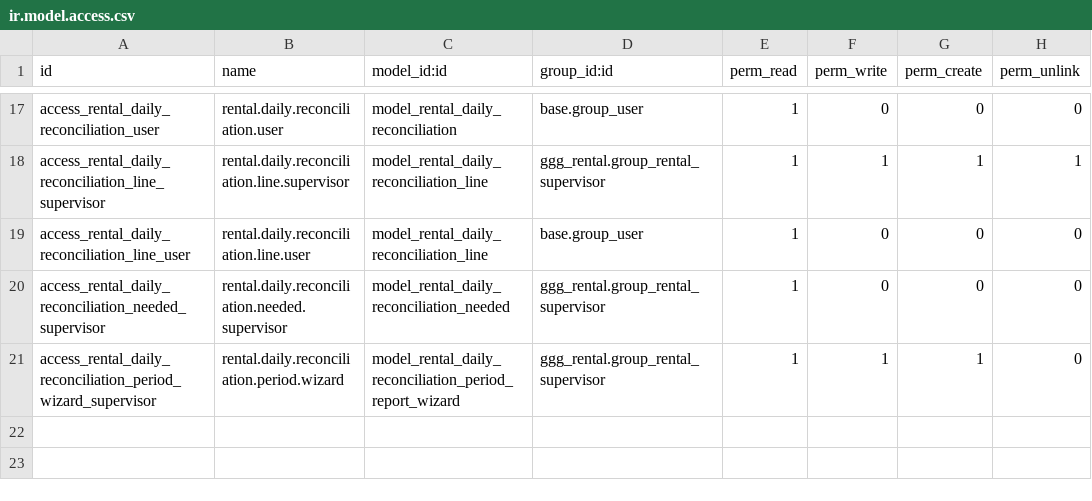
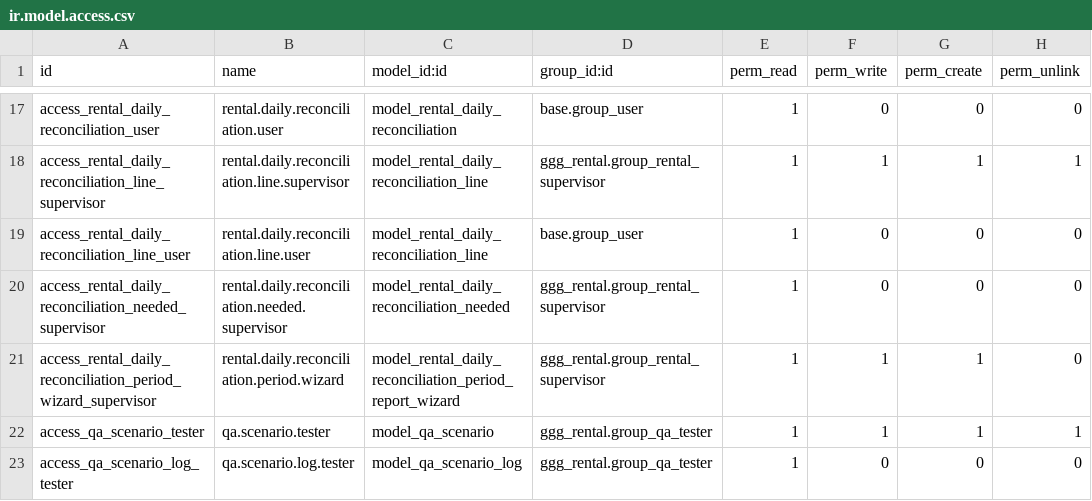
Before and after one commit to kenghot-king/kp-rental-system, a CSV file: addons/ggg_rental/security/ir.model.access.csv, drawn as a sheet; only a part is shown, gaps mark what is left out.

```diff
--- a/addons/ggg_rental/security/ir.model.access.csv
+++ b/addons/ggg_rental/security/ir.model.access.csv
@@ -21 +21,3 @@ access_rental_daily_reconciliation_needed_supervisor,rental.daily.reconciliation
 access_rental_daily_reconciliation_period_wizard_supervisor,rental.daily.reconciliation.period.wizard,model_rental_daily_reconciliation_period_report_wizard,ggg_rental.group_rental_supervisor,1,1,1,0
+access_qa_scenario_tester,qa.scenario.tester,model_qa_scenario,ggg_rental.group_qa_tester,1,1,1,1
+access_qa_scenario_log_tester,qa.scenario.log.tester,model_qa_scenario_log,ggg_rental.group_qa_tester,1,0,0,0
```
Also changed, not shown: 14 other files.
